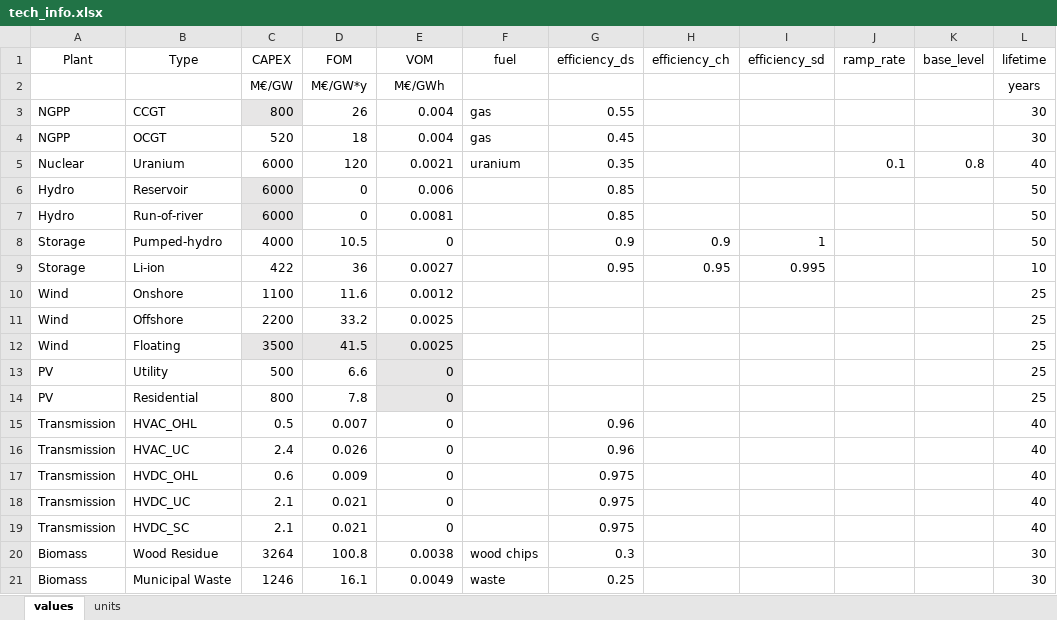
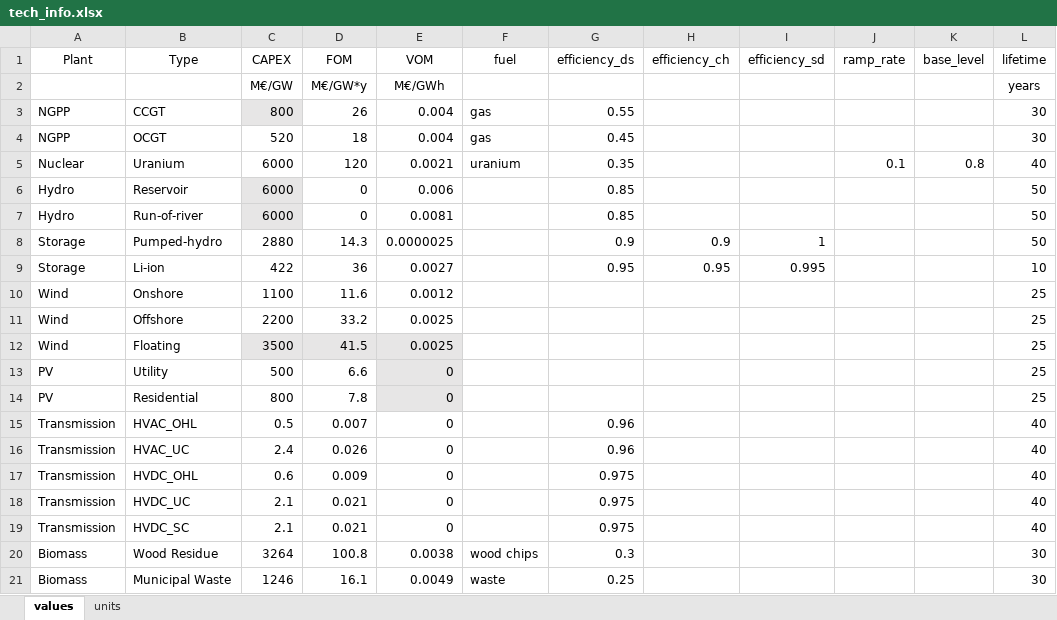
Before and after one commit to montefesp/REplan, an Excel workbook: src/parameters/tech_info.xlsx, sheet values, drawn as a sheet; values as stored, in another font and other column widths than the file's, no borders; the diff names each change by its address in the sheet, - before the commit and + after, or states it on an @@ line.

```diff
--- a/src/parameters/tech_info.xlsx (sheet values)
+++ b/src/parameters/tech_info.xlsx (sheet values)
-C8 (CAPEX): 4000
+C8 (CAPEX): 2880
-D8 (FOM): 10.5
+D8 (FOM): 14.3
-E8 (VOM): 0
+E8 (VOM): 0.0000025
```
Also changed, not shown: src/parameters/fuel_info.xlsx, 3 other files.
